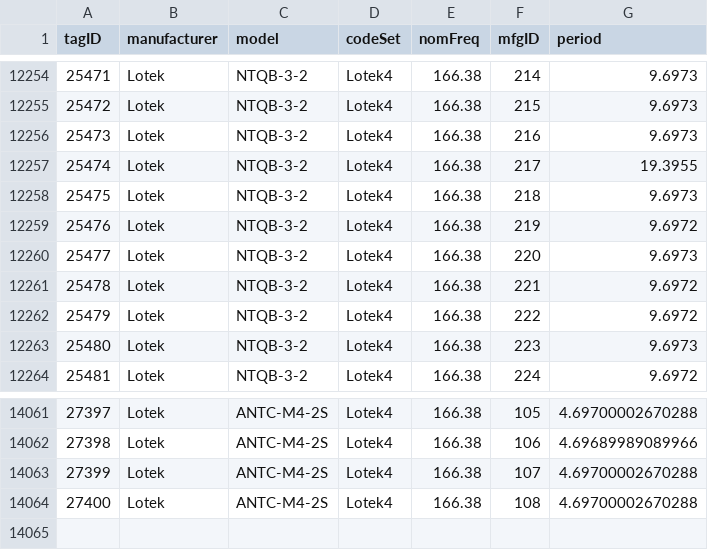
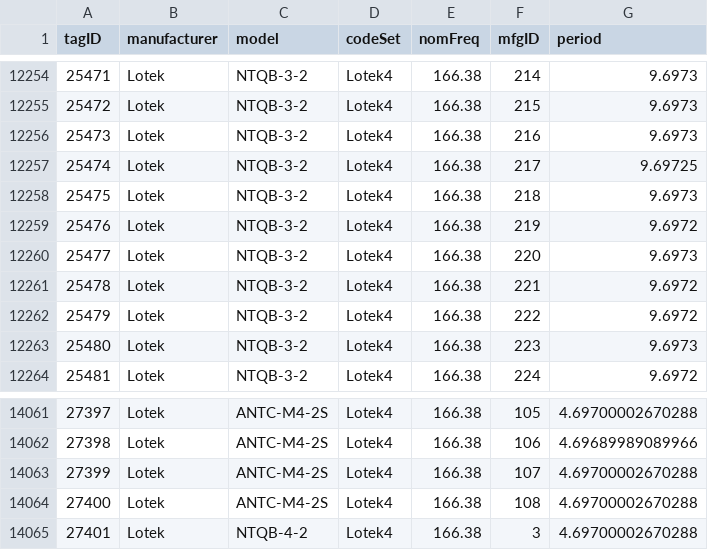
Before and after one commit to jbrzusto/motus-metadata-history, a CSV file: tags.csv, drawn as a sheet; only a part is shown, gaps mark what is left out.

Commit message:
revised upstream

```diff
--- a/tags.csv
+++ b/tags.csv
@@ -12256,3 +12256,3 @@
 25473,"Lotek","NTQB-3-2","Lotek4",166.38,"216",9.6973
-25474,"Lotek","NTQB-3-2","Lotek4",166.38,"217",19.3955
+25474,"Lotek","NTQB-3-2","Lotek4",166.38,"217",9.69725
 25475,"Lotek","NTQB-3-2","Lotek4",166.38,"218",9.6973
@@ -14064 +14064,2 @@
 27400,"Lotek","ANTC-M4-2S","Lotek4",166.38,"108",4.69700002670288
+27401,"Lotek","NTQB-4-2","Lotek4",166.38,"3",4.69700002670288
```
